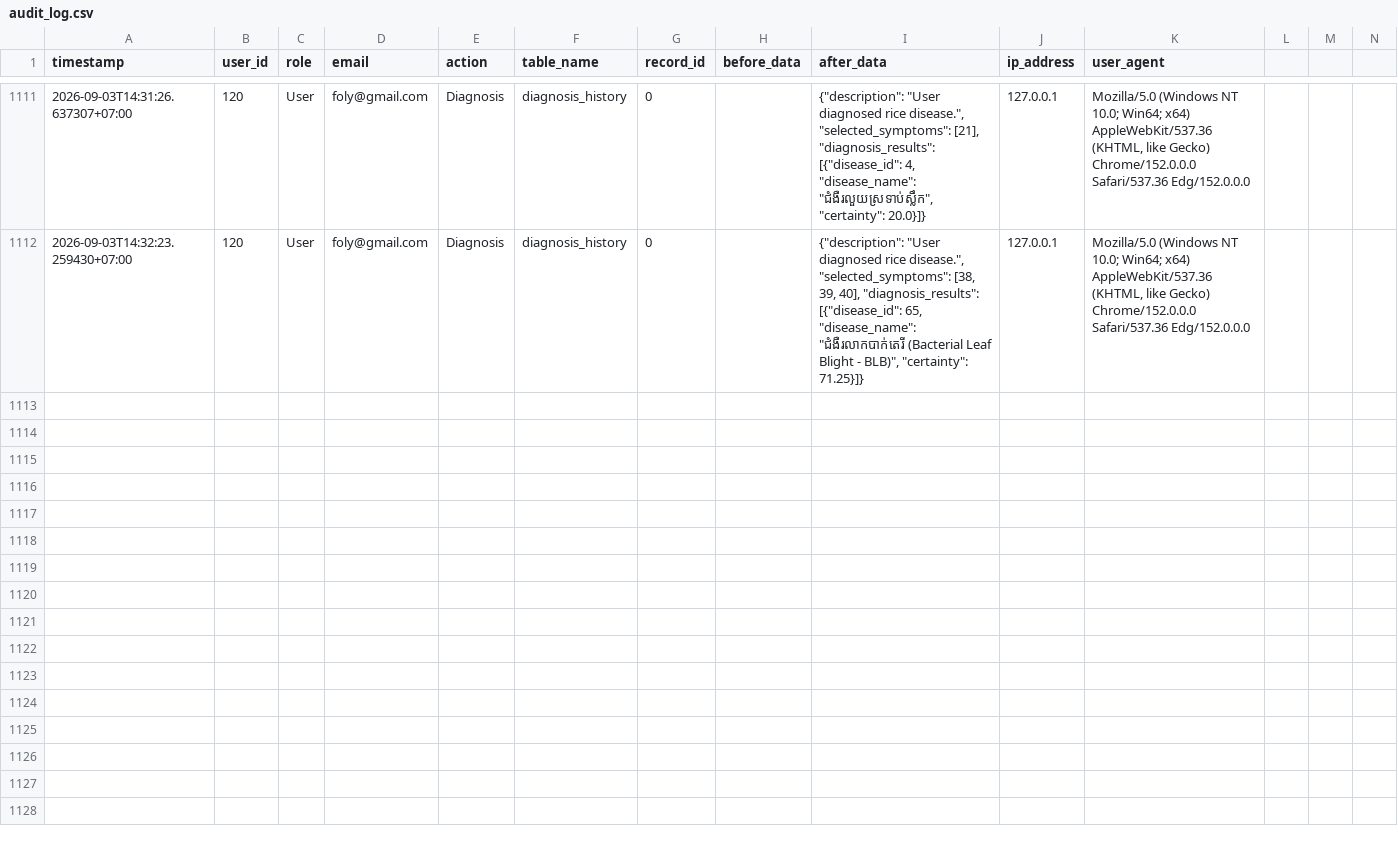
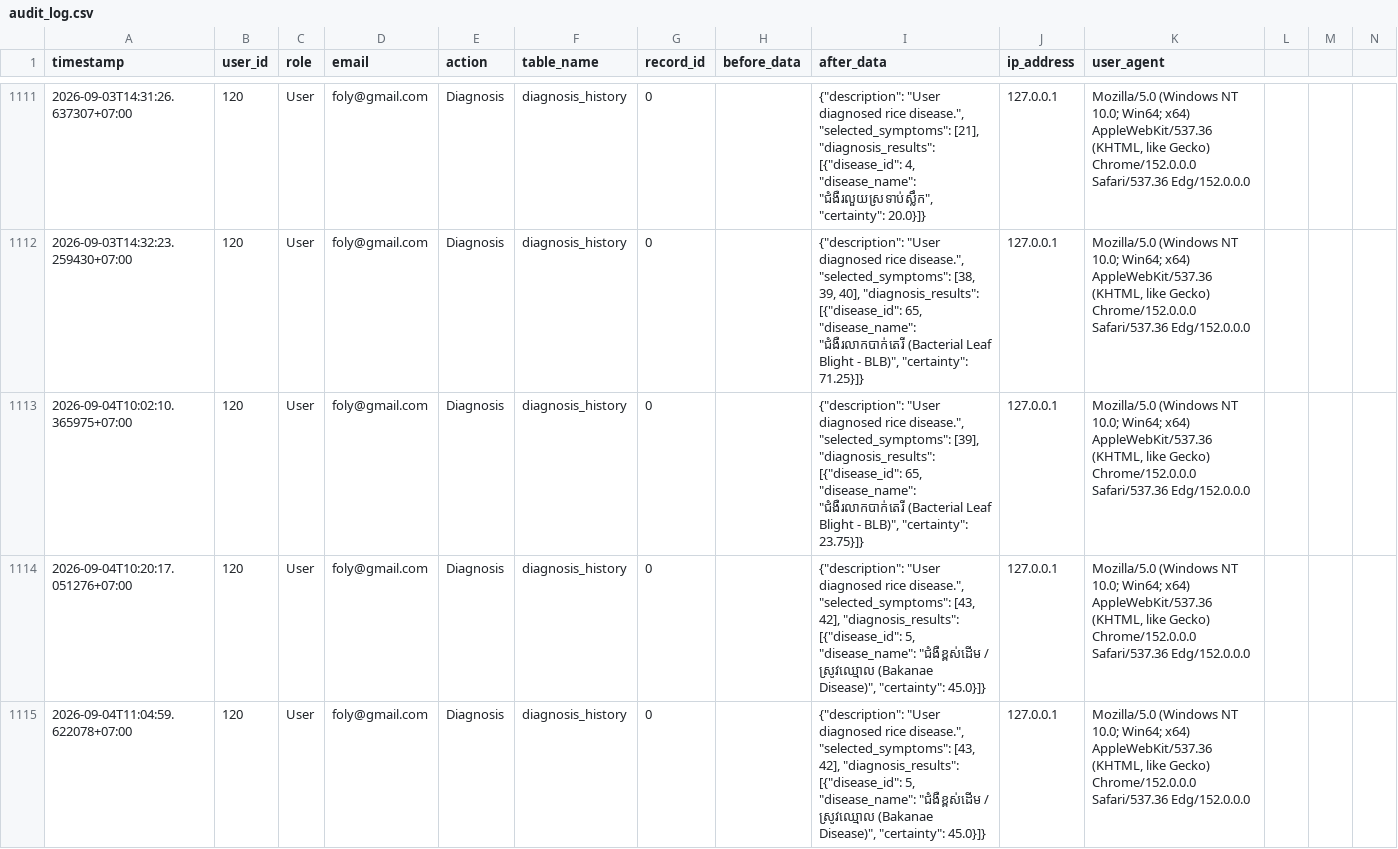
Before and after one commit to smey-coder/Flask-Framework_Diagnosis-of-rice-disease_MySQL, a CSV file: app/audit_logs/audit_log.csv, drawn as a sheet; only a part is shown, gaps mark what is left out; rows hold the shown columns only; the diff covers the shown part only; the diff names each change by its address in the sheet, - before the commit and + after, or states it on an @@ line.

```diff
--- a/app/audit_logs/audit_log.csv
+++ b/app/audit_logs/audit_log.csv
+row 1113: 2026-09-04T10:02:10.365975+07:00 | 120 | User | foly@gmail.com | Diagnosis | diagnosis_history | 0 |  | {"description": "User diagnosed rice disease.", "selected_symptoms": [39], "diagnosis_results": [{"disease_id": 65, "disease_name": "ជំងឺរលាកបាក់តេរី (Bacterial Leaf Blight - BLB)", "certainty": 23.75}]} | 127.0.0.1 | Mozilla/5.0 (Windows NT 10.0; Win64; x64) AppleWebKit/537.36 (KHTML, like Gecko) Chrome/152.0.0.0 Safari/537.36 Edg/152.0.0.0
+row 1114: 2026-09-04T10:20:17.051276+07:00 | 120 | User | foly@gmail.com | Diagnosis | diagnosis_history | 0 |  | {"description": "User diagnosed rice disease.", "selected_symptoms": [43, 42], "diagnosis_results": [{"disease_id": 5, "disease_name": "ជំងឺខ្ពស់ដើម / ស្រូវឈ្មោល (Bakanae Disease)", "certainty": 45.0}]} | 127.0.0.1 | Mozilla/5.0 (Windows NT 10.0; Win64; x64) AppleWebKit/537.36 (KHTML, like Gecko) Chrome/152.0.0.0 Safari/537.36 Edg/152.0.0.0
+row 1115: 2026-09-04T11:04:59.622078+07:00 | 120 | User | foly@gmail.com | Diagnosis | diagnosis_history | 0 |  | {"description": "User diagnosed rice disease.", "selected_symptoms": [43, 42], "diagnosis_results": [{"disease_id": 5, "disease_name": "ជំងឺខ្ពស់ដើម / ស្រូវឈ្មោល (Bakanae Disease)", "certainty": 45.0}]} | 127.0.0.1 | Mozilla/5.0 (Windows NT 10.0; Win64; x64) AppleWebKit/537.36 (KHTML, like Gecko) Chrome/152.0.0.0 Safari/537.36 Edg/152.0.0.0
```
Also changed, not shown: 3 added rows elsewhere in this file, 5 other files.
